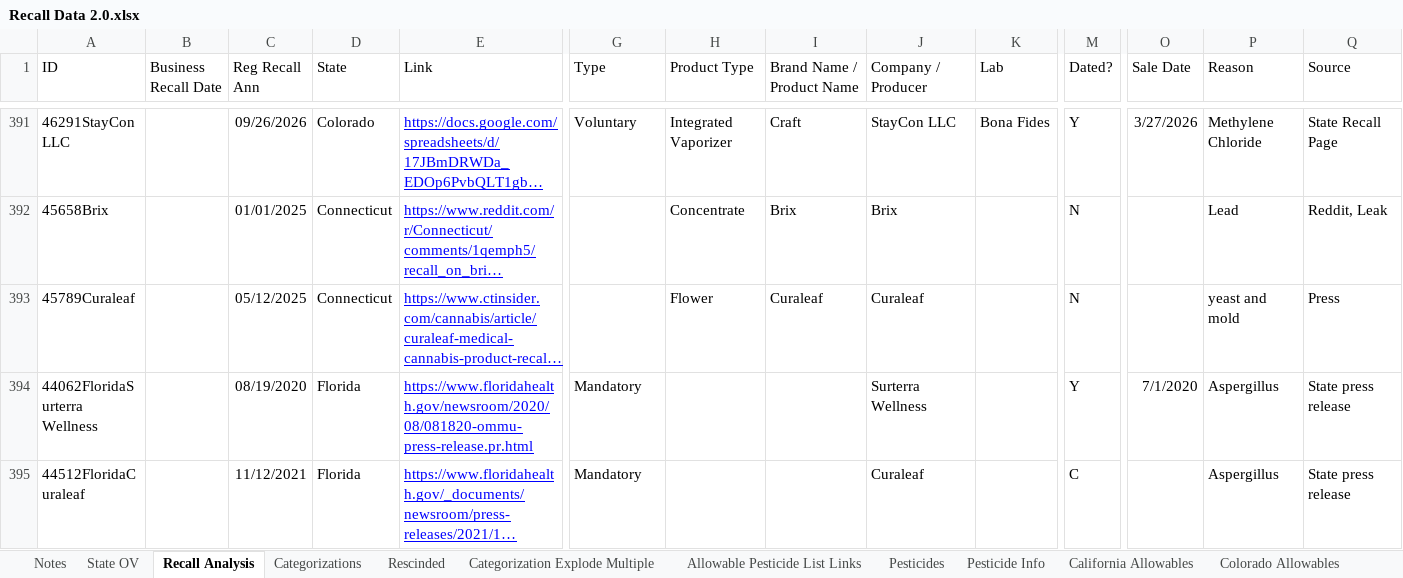
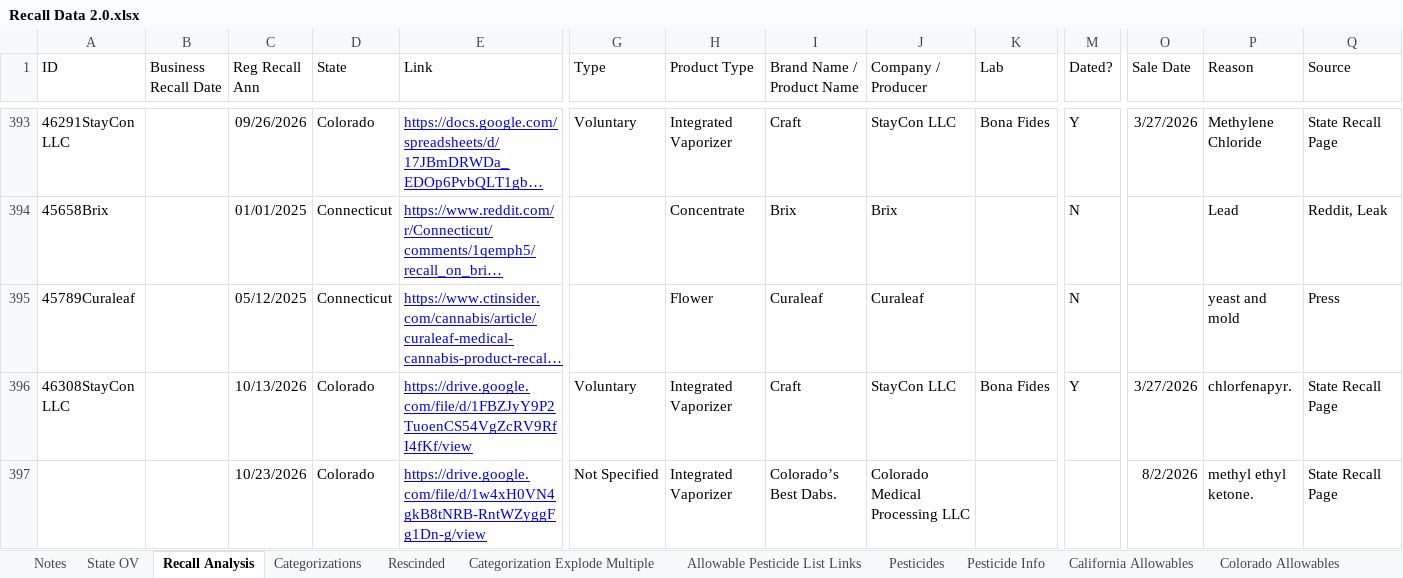
Before and after one commit to somewhatcyclops/US-Cannabis-Recalls, an Excel workbook: Recall Data 2.0.xlsx, sheet Recall Analysis, drawn as a sheet; only a part is shown, gaps mark what is left out; the shorter side is filled out with more unchanged rows; long unchanged cells end in …; values as stored, in another font and other column widths than the file's, no borders; charts and pictures not drawn; rows hold the shown columns only; the diff covers the shown part only; the diff names each change by its address in the sheet, - before the commit and + after, or states it on an @@ line.

```diff
--- a/Recall Data 2.0.xlsx (sheet Recall Analysis)
+++ b/Recall Data 2.0.xlsx (sheet Recall Analysis)
+row 396: 46308StayCon LLC |  | 10/13/2026 | Colorado | https://drive.google.com/file/d/1FBZJyY9P2TuoenCS54VgZcRV9RfI4fKf/view | Voluntary | Integrated Vaporizer | Craft | StayCon LLC | Bona Fides | Y | 3/27/2026 | chlorfenapyr. | State Recall Page
+row 397:  |  | 10/23/2026 | Colorado | https://drive.google.com/file/d/1w4xH0VN4gkB8tNRB-RntWZyggFg1Dn-g/view | Not Specified | Integrated Vaporizer | Colorado’s Best Dabs. | Colorado Medical Processing LLC |  |  | 8/2/2026 | methyl ethyl ketone. | State Recall Page
```
Also changed, not shown: 5 added rows elsewhere in this sheet, sheet State OV, sheet Categorizations, sheet Notes, sheet Categorization Explode Multiple, formulas that keep their value, charts or pictures, 5 other files.
